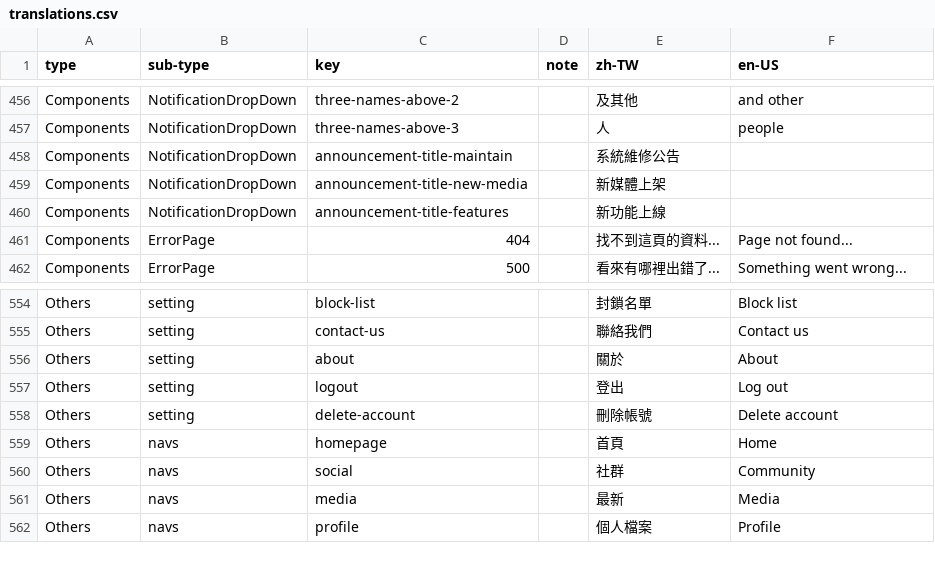
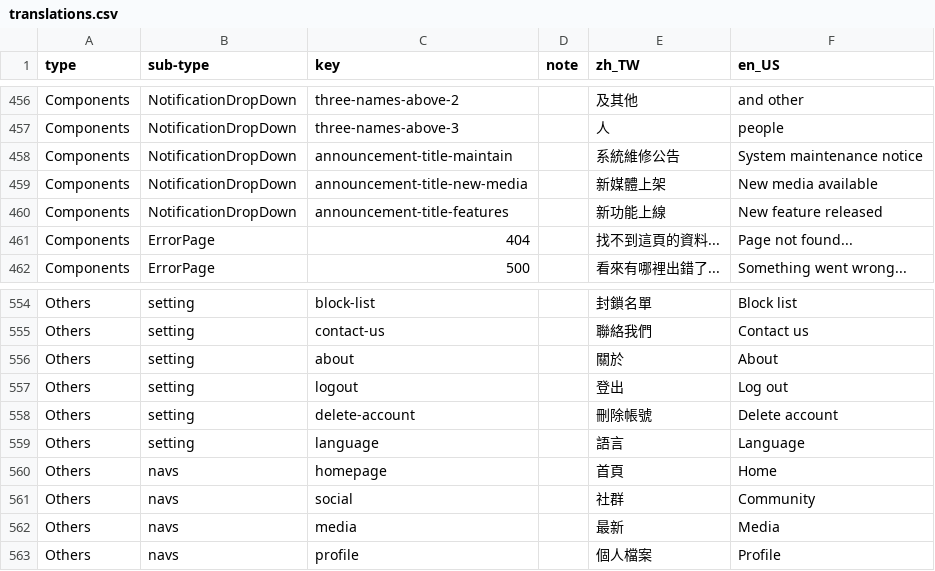
Before and after one commit to readr-media/Sachiel, a CSV file: packages/mesh/script/i18n/input/translations.csv, drawn as a sheet; only a part is shown, gaps mark what is left out; the diff names each change by its address in the sheet, - before the commit and + after, or states it on an @@ line.

Commit message:
refactor(mesh): detect language when user logged in

```diff
--- a/packages/mesh/script/i18n/input/translations.csv
+++ b/packages/mesh/script/i18n/input/translations.csv
-E1: zh-TW
+E1: zh_TW
-F1: en-US
+F1: en_US
-F458 (en_US): (empty)
+F458 (en_US): System maintenance notice
-F459 (en_US): (empty)
+F459 (en_US): New media available
-F460 (en_US): (empty)
+F460 (en_US): New feature released
+row 559: Others | setting | language |  | 語言 | Language
```
Also changed, not shown: 8 other files.
